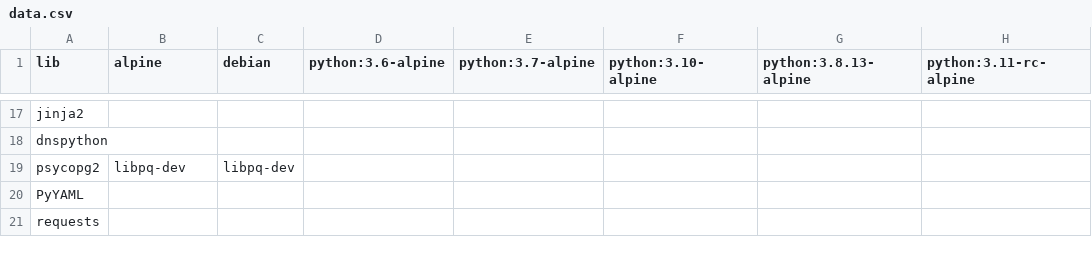
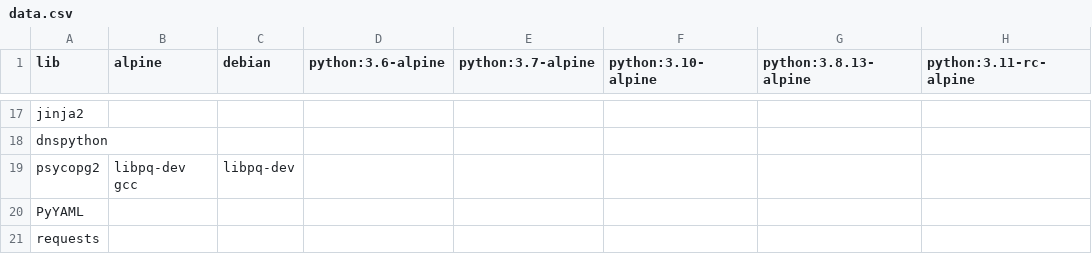
Before and after one commit to XenosLu/workspace, a CSV file: data.csv, drawn as a sheet; only a part is shown, gaps mark what is left out; the diff names each change by its address in the sheet, - before the commit and + after, or states it on an @@ line.

Commit message:
Update data.csv

```diff
--- a/data.csv
+++ b/data.csv
-B19 (alpine): libpq-dev
+B19 (alpine): libpq-dev gcc
```
